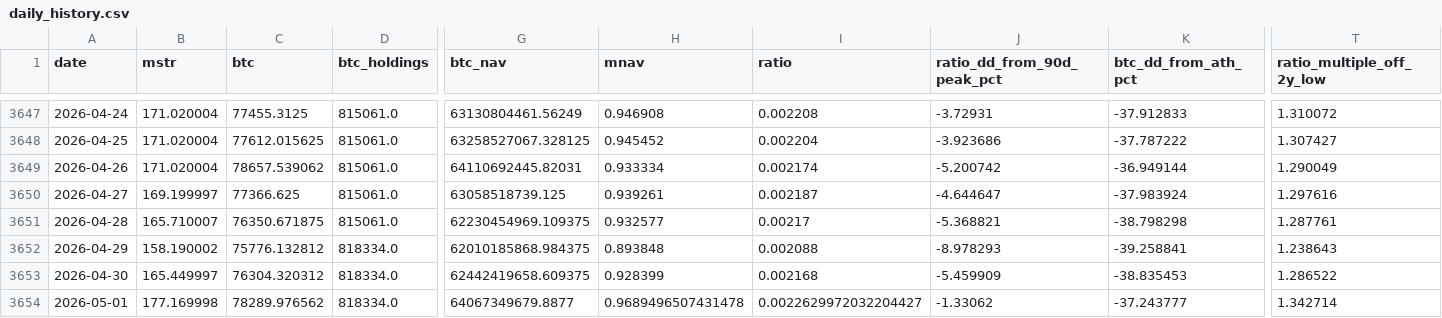
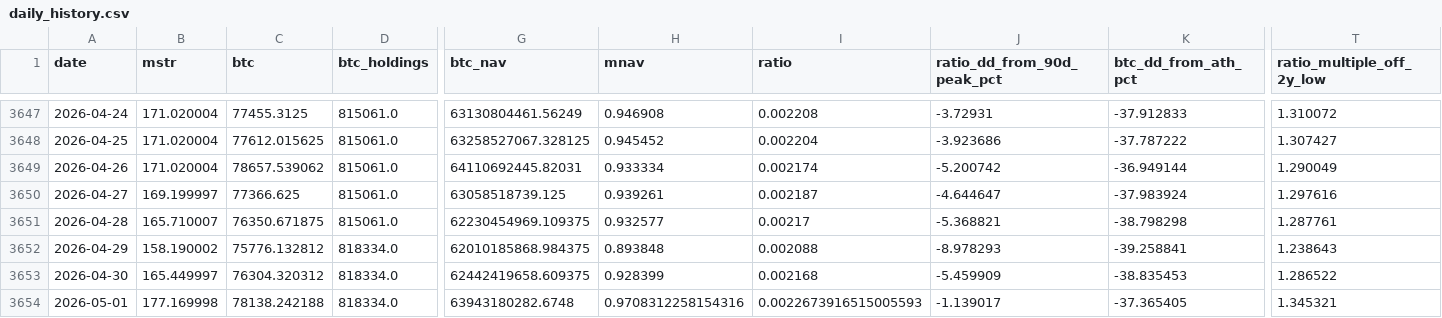
Before and after one commit to GlennZhu/mstr-sell-high-dashboard, a CSV file: data/daily_history.csv, drawn as a sheet; only a part is shown, gaps mark what is left out; the diff names each change by its address in the sheet, - before the commit and + after, or states it on an @@ line.

```diff
--- a/data/daily_history.csv
+++ b/data/daily_history.csv
-C3654 (btc): 78289.976562
+C3654 (btc): 78138.242188
-G3654 (btc_nav): 64067349679.8877
+G3654 (btc_nav): 63943180282.6748
-H3654 (mnav): 0.9689496507431478
+H3654 (mnav): 0.9708312258154316
-I3654 (ratio): 0.0022629972032204427
+I3654 (ratio): 0.0022673916515005593
-J3654 (ratio_dd_from_90d_peak_pct): -1.33062
+J3654 (ratio_dd_from_90d_peak_pct): -1.139017
-K3654 (btc_dd_from_ath_pct): -37.243777
+K3654 (btc_dd_from_ath_pct): -37.365405
-T3654 (ratio_multiple_off_2y_low): 1.342714
+T3654 (ratio_multiple_off_2y_low): 1.345321
```
Also changed, not shown: data/history.csv, 1 other file.
